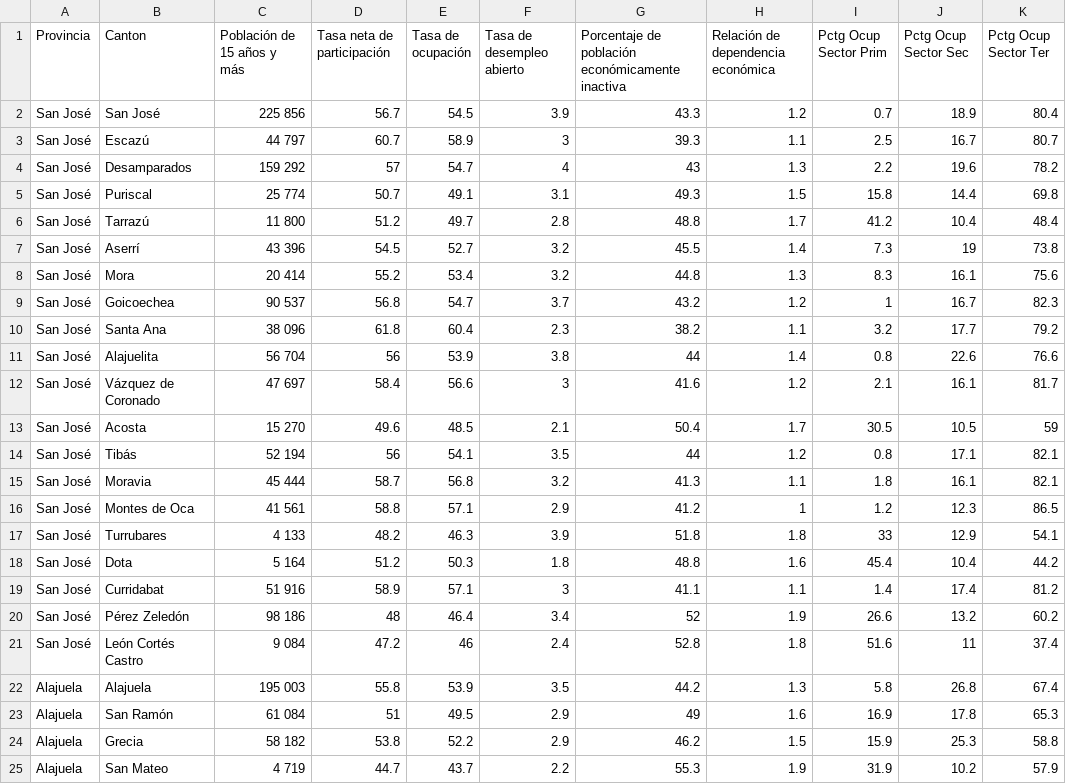
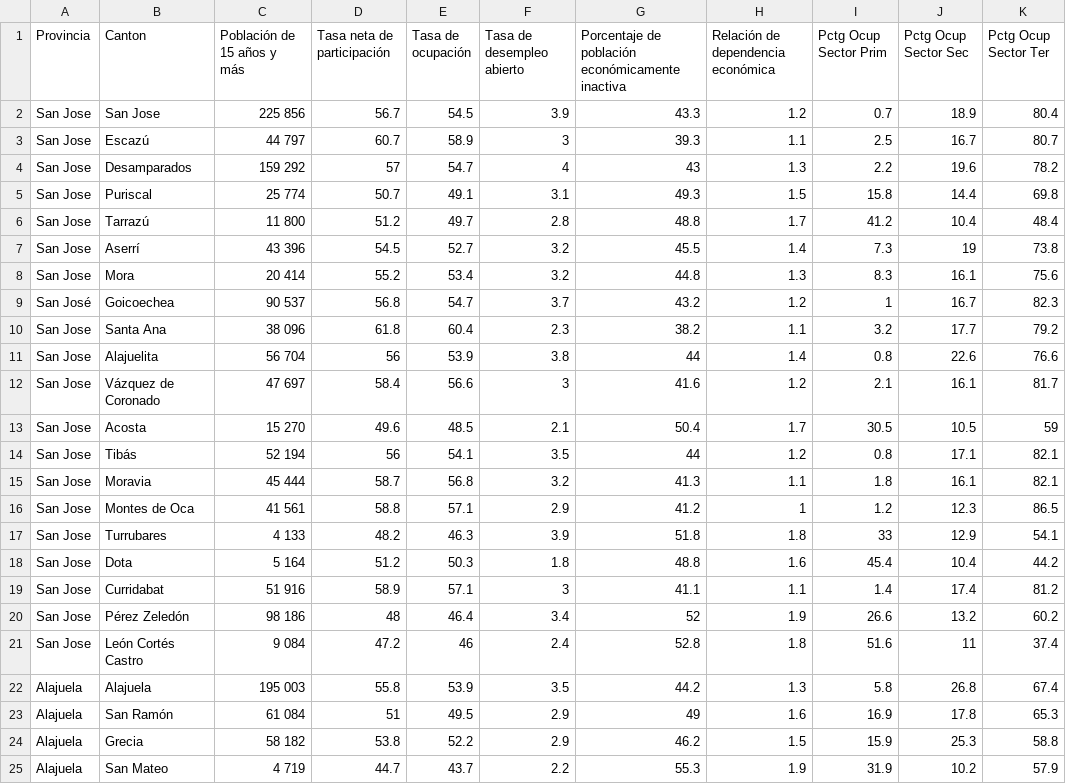
Before and after one commit to marvenegas98/datos, a CSV file: censo_inec.csv (was censo sin distritos.csv), drawn as a sheet; only a part is shown.

Commit message:
Update and rename censo sin distritos.csv to censo_inec.csv

```diff
--- a/censo sin distritos.csv
+++ b/censo_inec.csv
@@ -1,22 +1,22 @@
 Provincia,Canton,Población de 15 años y más,Tasa neta de participación,Tasa de ocupación,Tasa de desempleo abierto,Porcentaje de población económicamente inactiva,Relación de dependencia económica,Pctg Ocup Sector Prim,Pctg Ocup Sector Sec,Pctg Ocup Sector Ter
-San José,San José, 225 856,56.7,54.5,3.9,43.3,1.2,0.7,18.9,80.4
-San José,Escazú, 44 797,60.7,58.9,3,39.3,1.1,2.5,16.7,80.7
-San José,Desamparados, 159 292,57,54.7,4,43,1.3,2.2,19.6,78.2
-San José,Puriscal, 25 774,50.7,49.1,3.1,49.3,1.5,15.8,14.4,69.8
-San José,Tarrazú, 11 800,51.2,49.7,2.8,48.8,1.7,41.2,10.4,48.4
-San José,Aserrí, 43 396,54.5,52.7,3.2,45.5,1.4,7.3,19,73.8
-San José,Mora, 20 414,55.2,53.4,3.2,44.8,1.3,8.3,16.1,75.6
+San Jose,San Jose, 225 856,56.7,54.5,3.9,43.3,1.2,0.7,18.9,80.4
+San Jose,Escazú, 44 797,60.7,58.9,3,39.3,1.1,2.5,16.7,80.7
+San Jose,Desamparados, 159 292,57,54.7,4,43,1.3,2.2,19.6,78.2
+San Jose,Puriscal, 25 774,50.7,49.1,3.1,49.3,1.5,15.8,14.4,69.8
+San Jose,Tarrazú, 11 800,51.2,49.7,2.8,48.8,1.7,41.2,10.4,48.4
+San Jose,Aserrí, 43 396,54.5,52.7,3.2,45.5,1.4,7.3,19,73.8
+San Jose,Mora, 20 414,55.2,53.4,3.2,44.8,1.3,8.3,16.1,75.6
 San José,Goicoechea, 90 537,56.8,54.7,3.7,43.2,1.2,1,16.7,82.3
-San José,Santa Ana, 38 096,61.8,60.4,2.3,38.2,1.1,3.2,17.7,79.2
-San José,Alajuelita, 56 704,56,53.9,3.8,44,1.4,0.8,22.6,76.6
-San José,Vázquez de Coronado, 47 697,58.4,56.6,3,41.6,1.2,2.1,16.1,81.7
-San José,Acosta, 15 270,49.6,48.5,2.1,50.4,1.7,30.5,10.5,59
-San José,Tibás, 52 194,56,54.1,3.5,44,1.2,0.8,17.1,82.1
-San José,Moravia, 45 444,58.7,56.8,3.2,41.3,1.1,1.8,16.1,82.1
-San José,Montes de Oca, 41 561,58.8,57.1,2.9,41.2,1,1.2,12.3,86.5
-San José,Turrubares, 4 133,48.2,46.3,3.9,51.8,1.8,33,12.9,54.1
-San José,Dota, 5 164,51.2,50.3,1.8,48.8,1.6,45.4,10.4,44.2
-San José,Curridabat, 51 916,58.9,57.1,3,41.1,1.1,1.4,17.4,81.2
-San José,Pérez Zeledón, 98 186,48,46.4,3.4,52,1.9,26.6,13.2,60.2
-San José,León Cortés Castro, 9 084,47.2,46,2.4,52.8,1.8,51.6,11,37.4
+San Jose,Santa Ana, 38 096,61.8,60.4,2.3,38.2,1.1,3.2,17.7,79.2
+San Jose,Alajuelita, 56 704,56,53.9,3.8,44,1.4,0.8,22.6,76.6
+San Jose,Vázquez de Coronado, 47 697,58.4,56.6,3,41.6,1.2,2.1,16.1,81.7
+San Jose,Acosta, 15 270,49.6,48.5,2.1,50.4,1.7,30.5,10.5,59
+San Jose,Tibás, 52 194,56,54.1,3.5,44,1.2,0.8,17.1,82.1
+San Jose,Moravia, 45 444,58.7,56.8,3.2,41.3,1.1,1.8,16.1,82.1
+San Jose,Montes de Oca, 41 561,58.8,57.1,2.9,41.2,1,1.2,12.3,86.5
+San Jose,Turrubares, 4 133,48.2,46.3,3.9,51.8,1.8,33,12.9,54.1
+San Jose,Dota, 5 164,51.2,50.3,1.8,48.8,1.6,45.4,10.4,44.2
+San Jose,Curridabat, 51 916,58.9,57.1,3,41.1,1.1,1.4,17.4,81.2
+San Jose,Pérez Zeledón, 98 186,48,46.4,3.4,52,1.9,26.6,13.2,60.2
+San Jose,León Cortés Castro, 9 084,47.2,46,2.4,52.8,1.8,51.6,11,37.4
 Alajuela,Alajuela, 195 003,55.8,53.9,3.5,44.2,1.3,5.8,26.8,67.4
```
